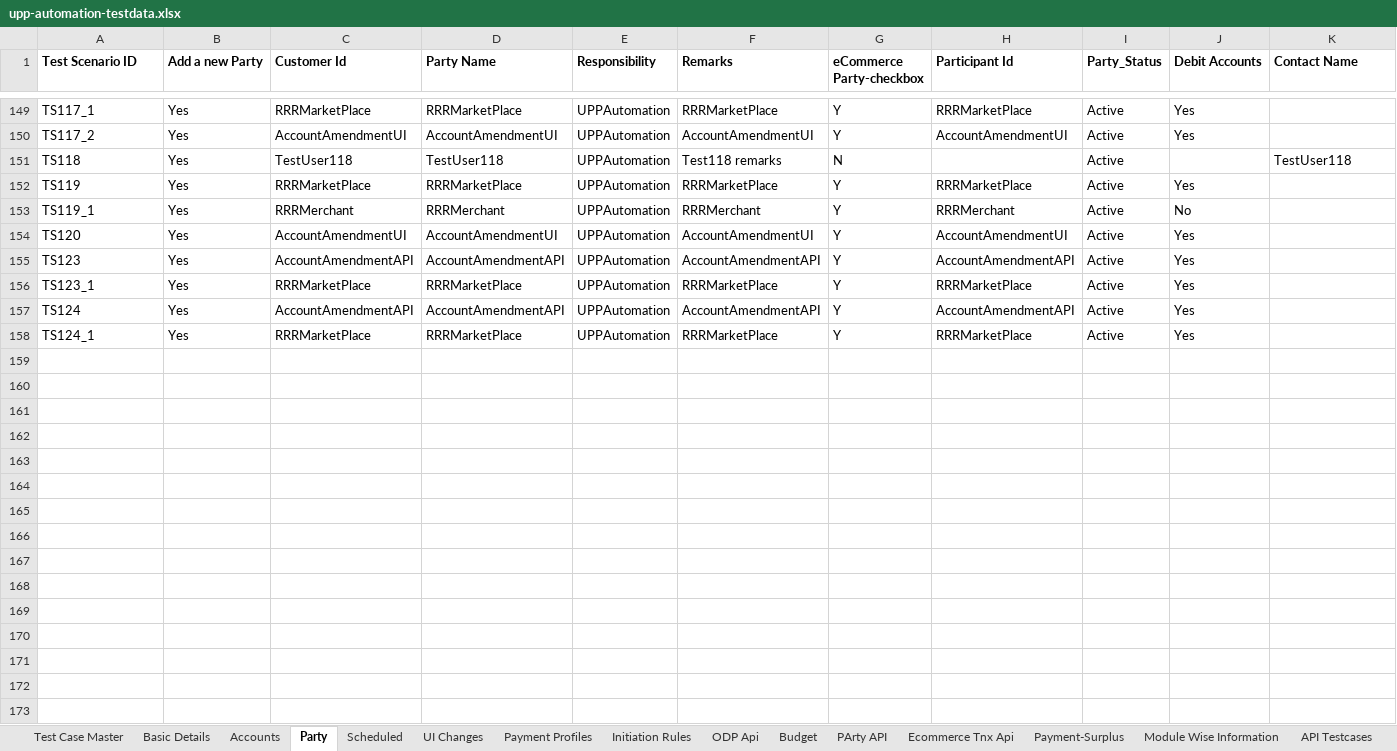
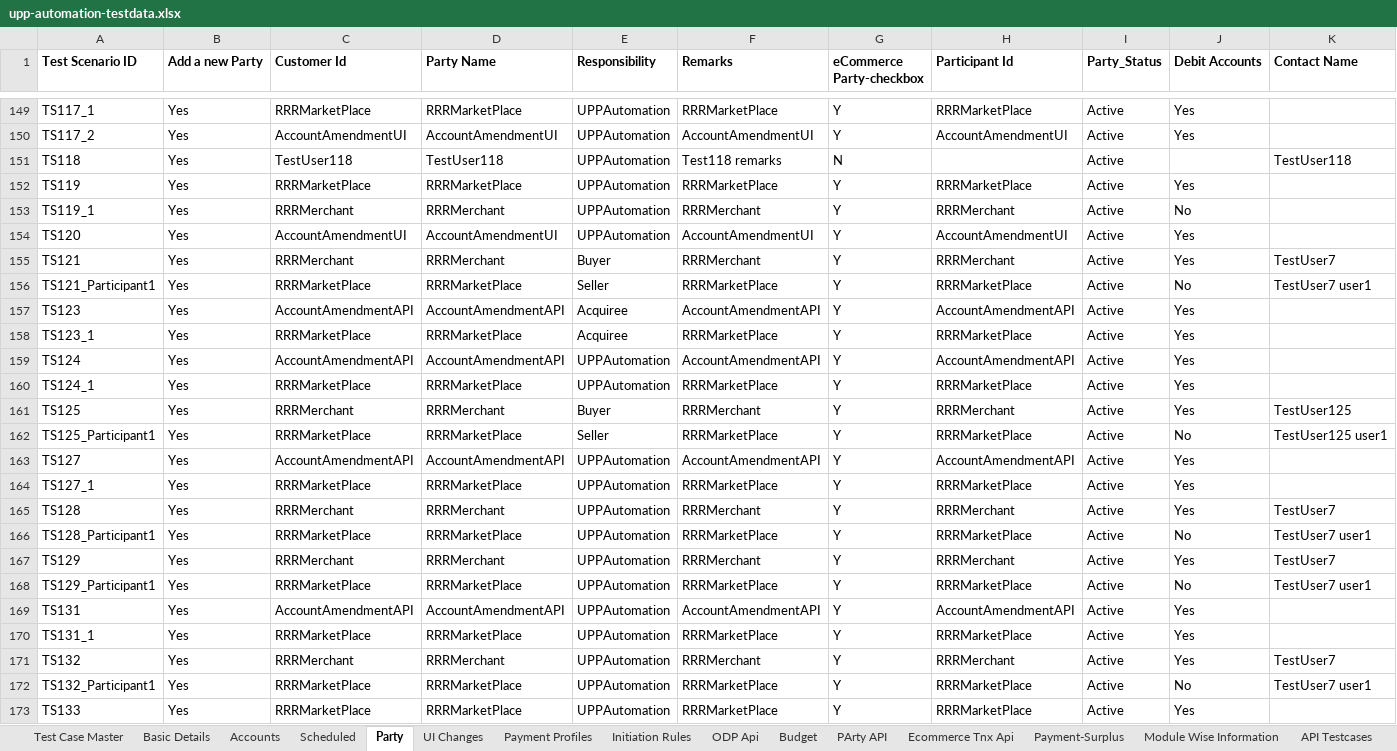
Before and after one commit to deepakdude938/upp, an Excel workbook: src/main/resources/upp-automation-testdata.xlsx, sheet Party, drawn as a sheet; only a part is shown, gaps mark what is left out; values as stored, in another font and other column widths than the file's, no borders; charts and pictures not drawn; addresses are those after the commit; rows hold the shown columns only; the diff covers the shown part only; the diff names each change by its address in the sheet, - before the commit and + after, or states it on an @@ line.

Commit message:
Added AccountAmendment Testcases

```diff
--- a/src/main/resources/upp-automation-testdata.xlsx (sheet Party)
+++ b/src/main/resources/upp-automation-testdata.xlsx (sheet Party)
@@ sheet tab order changed: Test Case Master | Basic Details | Accounts | Scheduled | Party | UI Changes | Payment Profiles | Initiation Rules | ODP Api | Budget | PArty API | Ecommerce Tnx Api | Payment-Surplus | Module Wise Information | API Testcases @@
+row 155: TS121 | Yes | RRRMerchant | RRRMerchant | Buyer | RRRMerchant | Y | RRRMerchant | Active | Yes | TestUser7
+row 156: TS121_Participant1 | Yes | RRRMarketPlace | RRRMarketPlace | Seller | RRRMarketPlace | Y | RRRMarketPlace | Active | No | TestUser7 user1
-E157:E158 (Responsibility): UPPAutomation
+E157:E158 (Responsibility): Acquiree
+row 161: TS125 | Yes | RRRMerchant | RRRMerchant | Buyer | RRRMerchant | Y | RRRMerchant | Active | Yes | TestUser125
+row 162: TS125_Participant1 | Yes | RRRMarketPlace | RRRMarketPlace | Seller | RRRMarketPlace | Y | RRRMarketPlace | Active | No | TestUser125 user1
+row 163: TS127 | Yes | AccountAmendmentAPI | AccountAmendmentAPI | UPPAutomation | AccountAmendmentAPI | Y | AccountAmendmentAPI | Active | Yes
+row 164: TS127_1 | Yes | RRRMarketPlace | RRRMarketPlace | UPPAutomation | RRRMarketPlace | Y | RRRMarketPlace | Active | Yes
+row 165: TS128 | Yes | RRRMerchant | RRRMerchant | UPPAutomation | RRRMerchant | Y | RRRMerchant | Active | Yes | TestUser7
+row 166: TS128_Participant1 | Yes | RRRMarketPlace | RRRMarketPlace | UPPAutomation | RRRMarketPlace | Y | RRRMarketPlace | Active | No | TestUser7 user1
+row 167: TS129 | Yes | RRRMerchant | RRRMerchant | UPPAutomation | RRRMerchant | Y | RRRMerchant | Active | Yes | TestUser7
+row 168: TS129_Participant1 | Yes | RRRMarketPlace | RRRMarketPlace | UPPAutomation | RRRMarketPlace | Y | RRRMarketPlace | Active | No | TestUser7 user1
+row 169: TS131 | Yes | AccountAmendmentAPI | AccountAmendmentAPI | UPPAutomation | AccountAmendmentAPI | Y | AccountAmendmentAPI | Active | Yes
+row 170: TS131_1 | Yes | RRRMarketPlace | RRRMarketPlace | UPPAutomation | RRRMarketPlace | Y | RRRMarketPlace | Active | Yes
+row 171: TS132 | Yes | RRRMerchant | RRRMerchant | UPPAutomation | RRRMerchant | Y | RRRMerchant | Active | Yes | TestUser7
+row 172: TS132_Participant1 | Yes | RRRMarketPlace | RRRMarketPlace | UPPAutomation | RRRMarketPlace | Y | RRRMarketPlace | Active | No | TestUser7 user1
+row 173: TS133 | Yes | RRRMarketPlace | RRRMarketPlace | UPPAutomation | RRRMarketPlace | Y | RRRMarketPlace | Active | Yes
```
Also changed, not shown: 8 added rows elsewhere in this sheet, sheet Test Case Master, sheet Basic Details, sheet Ecomm Txn Maker, sheet Accounts, sheet Txn Maker, sheet API Testcases, 6 more sheets, src/main/resources/BulkEcomm.xlsx, 22 other files.
